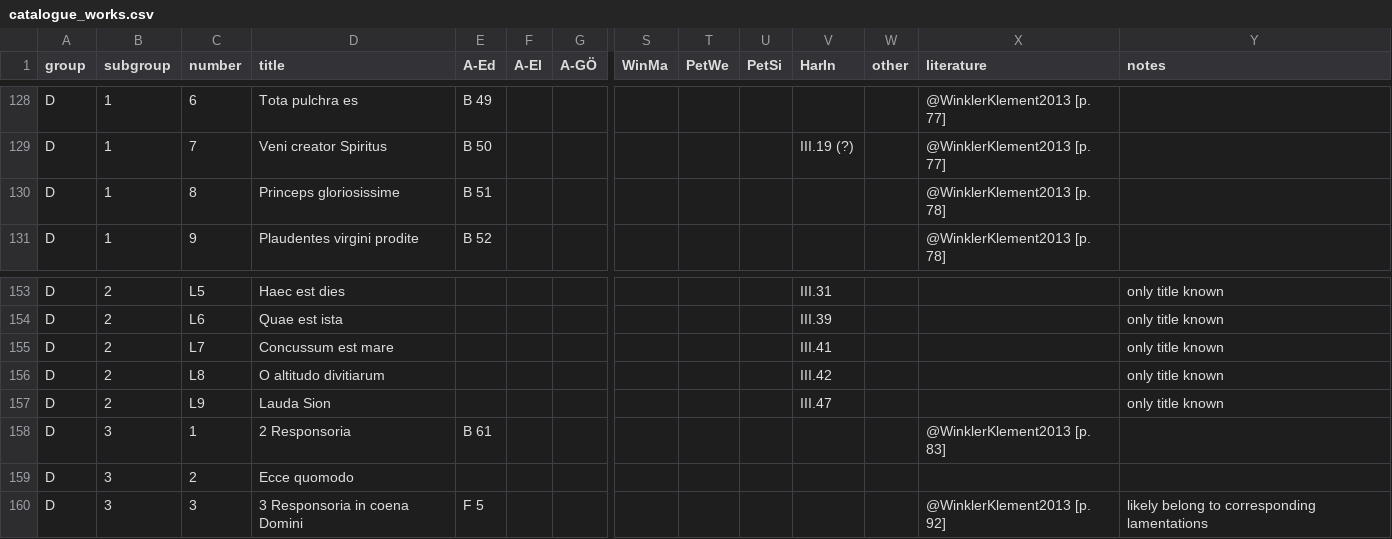
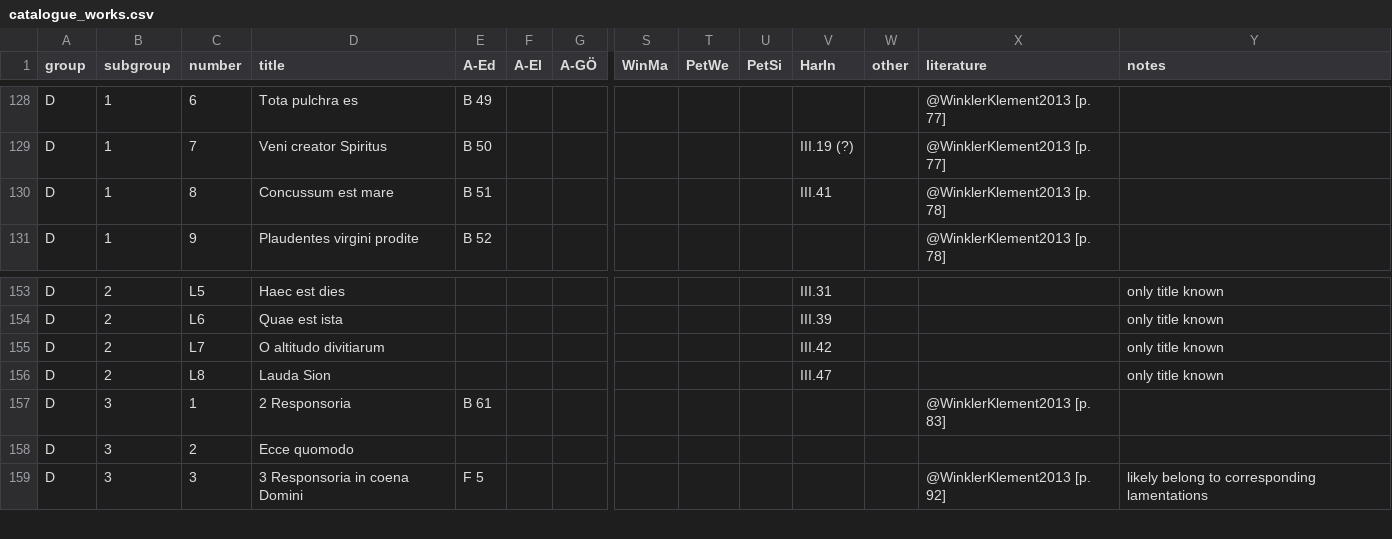
Before and after one commit to edition-esser-skala/werner-catalogue-of-works, a CSV file: data/catalogue_works.csv, drawn as a sheet; only a part is shown, gaps mark what is left out; removed rows and columns are numbered as before the commit, all else as after; rows hold the shown columns only; the diff names each change by its address in the sheet, - before the commit and + after, or states it on an @@ line.

Commit message:
renames WerW D.1.8; merges it with D.2.L7; renumbers D.2.L8/9 -> L7/8

```diff
--- a/data/catalogue_works.csv
+++ b/data/catalogue_works.csv
-D130 (title): Princeps gloriosissime
+D130 (title): Concussum est mare
-V130 (HarIn): (empty)
+V130 (HarIn): III.41
-row 155: D | 2 | L7 | Concussum est mare |  |  |  |  |  |  | III.41 |  |  | only title known
-C155 (number): L8
+C155 (number): L7
-C156 (number): L9
+C156 (number): L8
```
